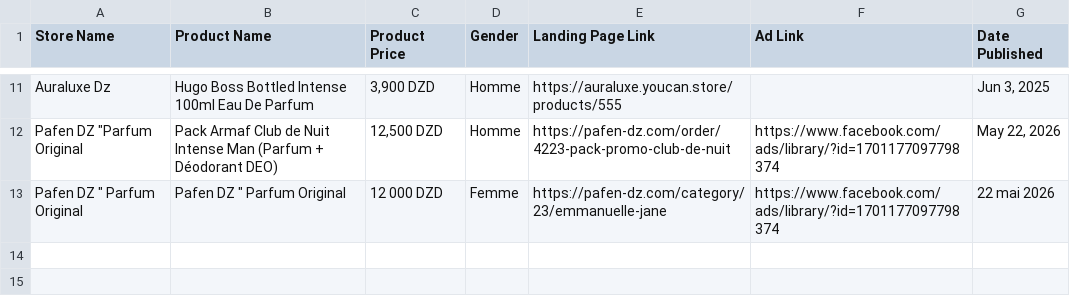
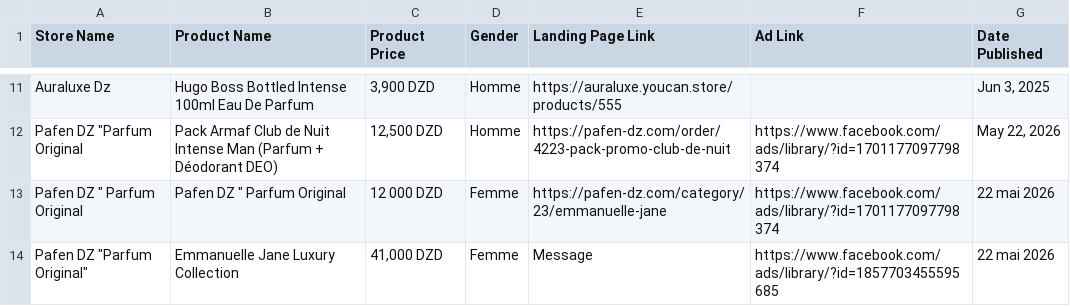
Before and after one commit to AbderrazakOuldlhadj/medak, a CSV file: ads_research.csv, drawn as a sheet; only a part is shown, gaps mark what is left out.

Commit message:
Add ad link 1857703455595685 with Landing Page Link set to Message

```diff
--- a/ads_research.csv
+++ b/ads_research.csv
@@ -13 +13,2 @@ Auraluxe Dz,Hugo Boss Bottled Intense 100ml Eau De Parfum,"3,900 DZD",Homme,http
 "Pafen DZ "" Parfum Original ","Pafen DZ "" Parfum Original ",12 000 DZD,Femme,https://pafen-dz.com/category/23/emmanuelle-jane,https://www.facebook.com/ads/library/?id=1701177097798374,22 mai 2026
+"Pafen DZ ""Parfum Original""",Emmanuelle Jane Luxury Collection,"41,000 DZD",Femme,Message,https://www.facebook.com/ads/library/?id=1857703455595685,22 mai 2026
```
